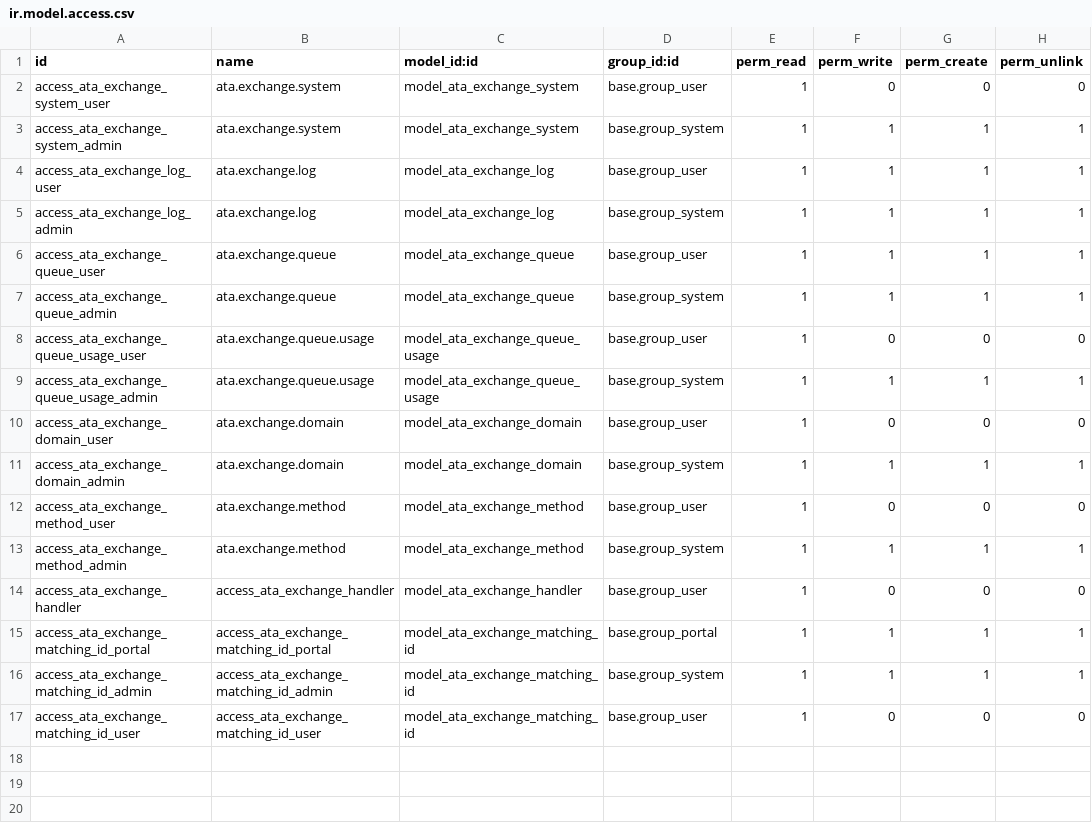
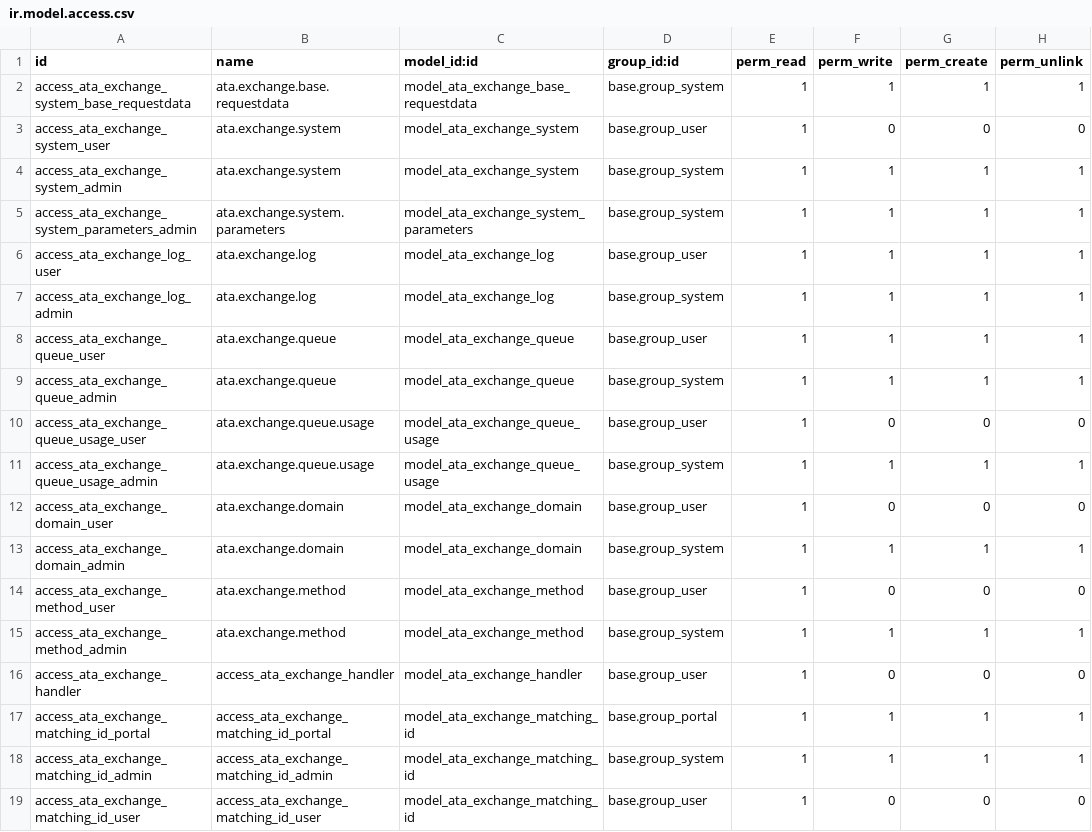
Before and after one commit to artel-dev/integration, a CSV file: ata_exchange_v4/security/ir.model.access.csv (was ata_exchange_v3/security/ir.model.access.csv), drawn as a sheet.

Commit message:
[MOD] ata_exchange_v4 move from v3

```diff
--- a/ata_exchange_v3/security/ir.model.access.csv
+++ b/ata_exchange_v4/security/ir.model.access.csv
@@ -1,4 +1,6 @@
 id,name,model_id:id,group_id:id,perm_read,perm_write,perm_create,perm_unlink
+access_ata_exchange_system_base_requestdata,ata.exchange.base.requestdata,model_ata_exchange_base_requestdata,base.group_system,1,1,1,1
 access_ata_exchange_system_user,ata.exchange.system,model_ata_exchange_system,base.group_user,1,0,0,0
 access_ata_exchange_system_admin,ata.exchange.system,model_ata_exchange_system,base.group_system,1,1,1,1
+access_ata_exchange_system_parameters_admin,ata.exchange.system.parameters,model_ata_exchange_system_parameters,base.group_system,1,1,1,1
 access_ata_exchange_log_user,ata.exchange.log,model_ata_exchange_log,base.group_user,1,1,1,1
```
Also changed, not shown: 35 other files.
